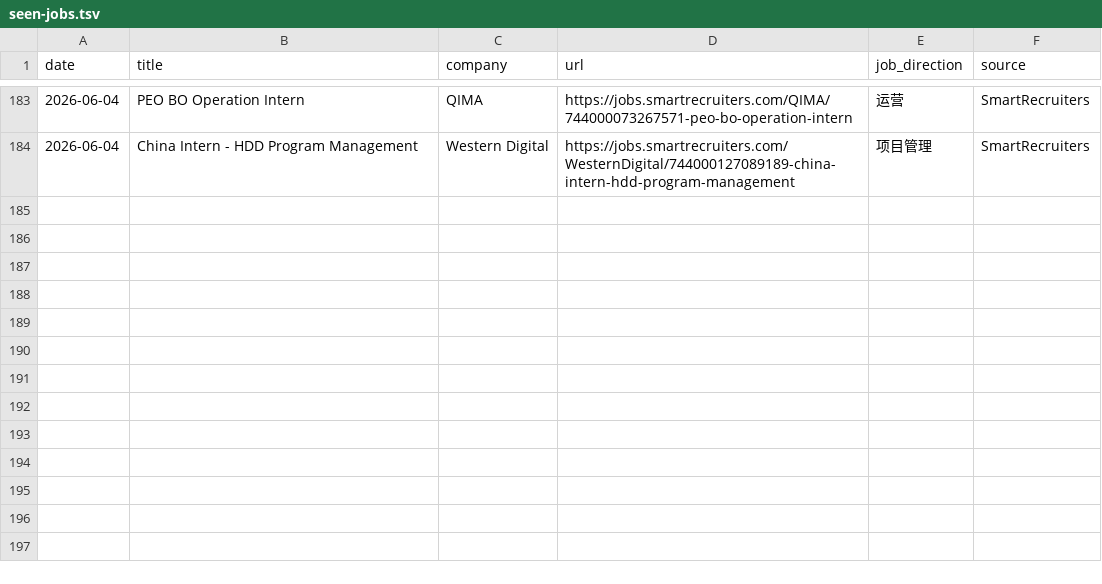
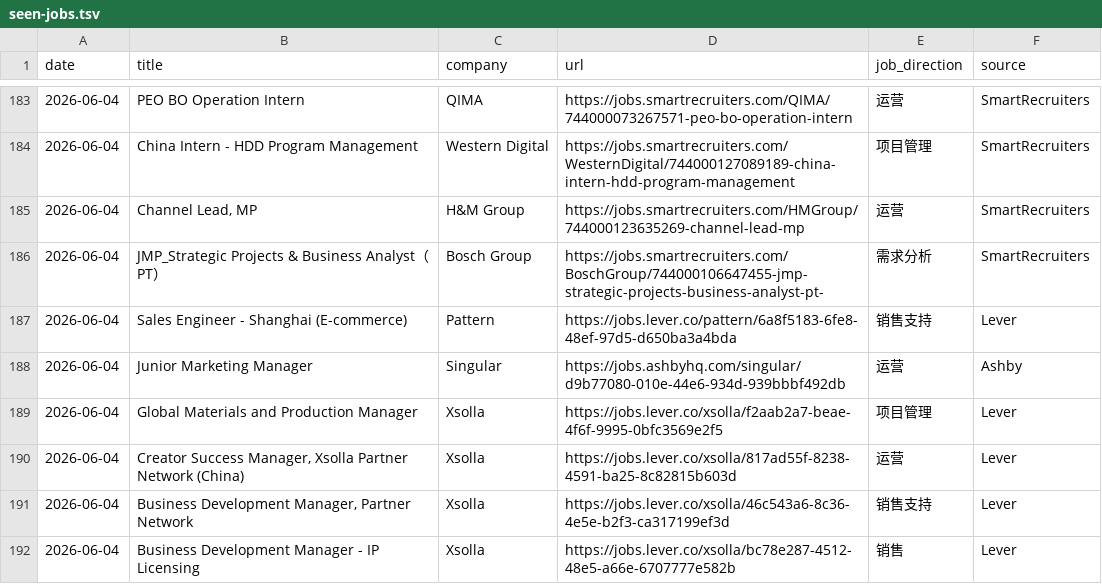
Before and after one commit to LiuKay/find_work, a TSV file: job-picks/seen-jobs.tsv, drawn as a sheet; only a part is shown, gaps mark what is left out; the diff names each change by its address in the sheet, - before the commit and + after, or states it on an @@ line.

```diff
--- a/job-picks/seen-jobs.tsv
+++ b/job-picks/seen-jobs.tsv
+row 185: 2026-06-04 | Channel Lead, MP | H&M Group | https://jobs.smartrecruiters.com/HMGroup/744000123635269-channel-lead-mp | 运营 | SmartRecruiters
+row 186: 2026-06-04 | JMP_Strategic Projects & Business Analyst（PT） | Bosch Group | https://jobs.smartrecruiters.com/BoschGroup/744000106647455-jmp-strategic-projects-business-analyst-pt- | 需求分析 | SmartRecruiters
+row 187: 2026-06-04 | Sales Engineer - Shanghai (E-commerce) | Pattern | https://jobs.lever.co/pattern/6a8f5183-6fe8-48ef-97d5-d650ba3a4bda | 销售支持 | Lever
+row 188: 2026-06-04 | Junior Marketing Manager | Singular | https://jobs.ashbyhq.com/singular/d9b77080-010e-44e6-934d-939bbbf492db | 运营 | Ashby
+row 189: 2026-06-04 | Global Materials and Production Manager | Xsolla | https://jobs.lever.co/xsolla/f2aab2a7-beae-4f6f-9995-0bfc3569e2f5 | 项目管理 | Lever
+row 190: 2026-06-04 | Creator Success Manager, Xsolla Partner Network (China) | Xsolla | https://jobs.lever.co/xsolla/817ad55f-8238-4591-ba25-8c82815b603d | 运营 | Lever
+row 191: 2026-06-04 | Business Development Manager, Partner Network | Xsolla | https://jobs.lever.co/xsolla/46c543a6-8c36-4e5e-b2f3-ca317199ef3d | 销售支持 | Lever
+row 192: 2026-06-04 | Business Development Manager - IP Licensing | Xsolla | https://jobs.lever.co/xsolla/bc78e287-4512-48e5-a66e-6707777e582b | 销售 | Lever
```
Also changed, not shown: job-picks/bad-links.tsv, 1 other file.
